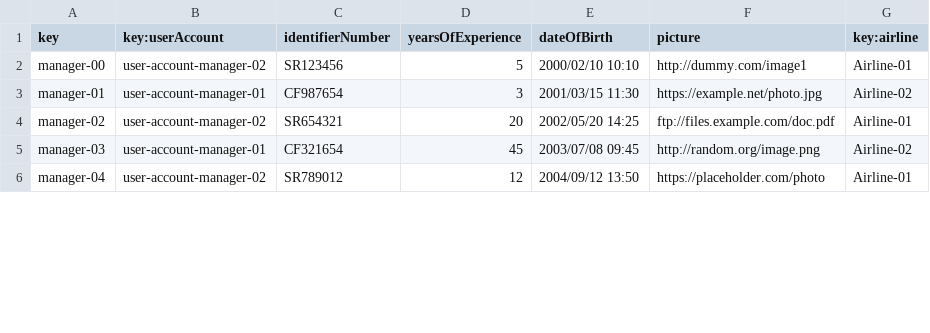
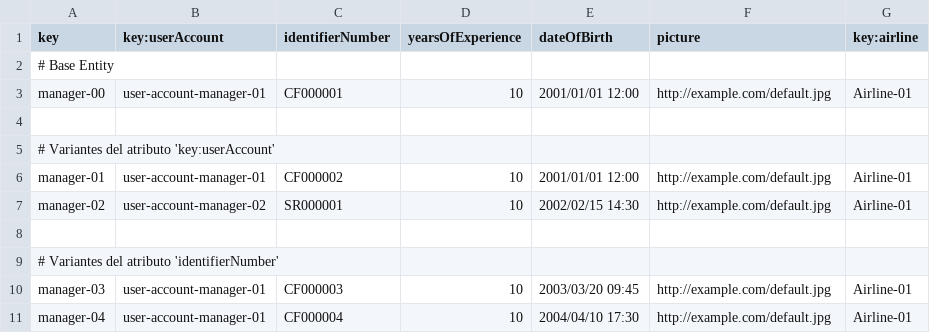
Before and after one commit to paugonpae67/Acme-ANS, a CSV file: src/main/resources/WEB-INF/data/sample/manager.csv, drawn as a sheet; only a part is shown; the diff covers the shown part only.

```diff
--- a/src/main/resources/WEB-INF/data/sample/manager.csv
+++ b/src/main/resources/WEB-INF/data/sample/manager.csv
@@ -1,6 +1,11 @@
 key,key:userAccount,identifierNumber,yearsOfExperience,dateOfBirth,picture,key:airline
-manager-00,"user-account-manager-02","SR123456",5,"2000/02/10 10:10","http://dummy.com/image1","Airline-01"
-manager-01,"user-account-manager-01","CF987654",3,"2001/03/15 11:30","https://example.net/photo.jpg","Airline-02"
-manager-02,"user-account-manager-02","SR654321",20,"2002/05/20 14:25","ftp://files.example.com/doc.pdf","Airline-01"
-manager-03,"user-account-manager-01","CF321654",45,"2003/07/08 09:45","http://random.org/image.png","Airline-02"
-manager-04,"user-account-manager-02","SR789012",12,"2004/09/12 13:50","https://placeholder.com/photo","Airline-01"
+# Base Entity
+manager-00,user-account-manager-01,CF000001,10,2001/01/01 12:00,http://example.com/default.jpg,Airline-01
+
+# Variantes del atributo 'key:userAccount'
+manager-01,user-account-manager-01,CF000002,10,2001/01/01 12:00,http://example.com/default.jpg,Airline-01
+manager-02,user-account-manager-02,SR000001,10,2002/02/15 14:30,http://example.com/default.jpg,Airline-01
+
+# Variantes del atributo 'identifierNumber'
+manager-03,user-account-manager-01,CF000003,10,2003/03/20 09:45,http://example.com/default.jpg,Airline-01
+manager-04,user-account-manager-01,CF000004,10,2004/04/10 17:30,http://example.com/default.jpg,Airline-01
```
Also changed, not shown: 13 added rows and 60 edited cells elsewhere in this file, 6 other files.
